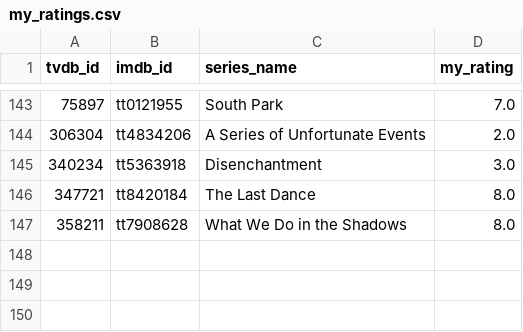
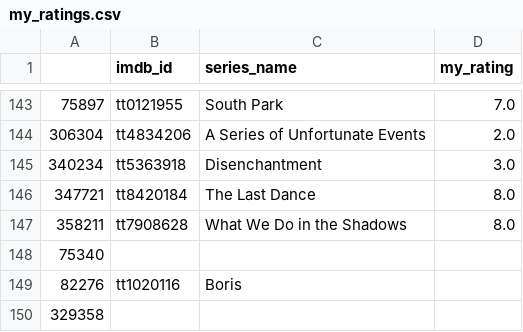
Before and after one commit to arlessweschler/tvtime-dataviz, a CSV file: data/input/my_ratings.csv, drawn as a sheet; only a part is shown, gaps mark what is left out; the diff names each change by its address in the sheet, - before the commit and + after, or states it on an @@ line.

Commit message:
'my_ratings' table addition

```diff
--- a/data/input/my_ratings.csv
+++ b/data/input/my_ratings.csv
-A1: tvdb_id
+A1: (empty)
+row 148: 75340
+row 149: 82276 | tt1020116 | Boris
+row 150: 329358
```
Also changed, not shown: 2 other files.
